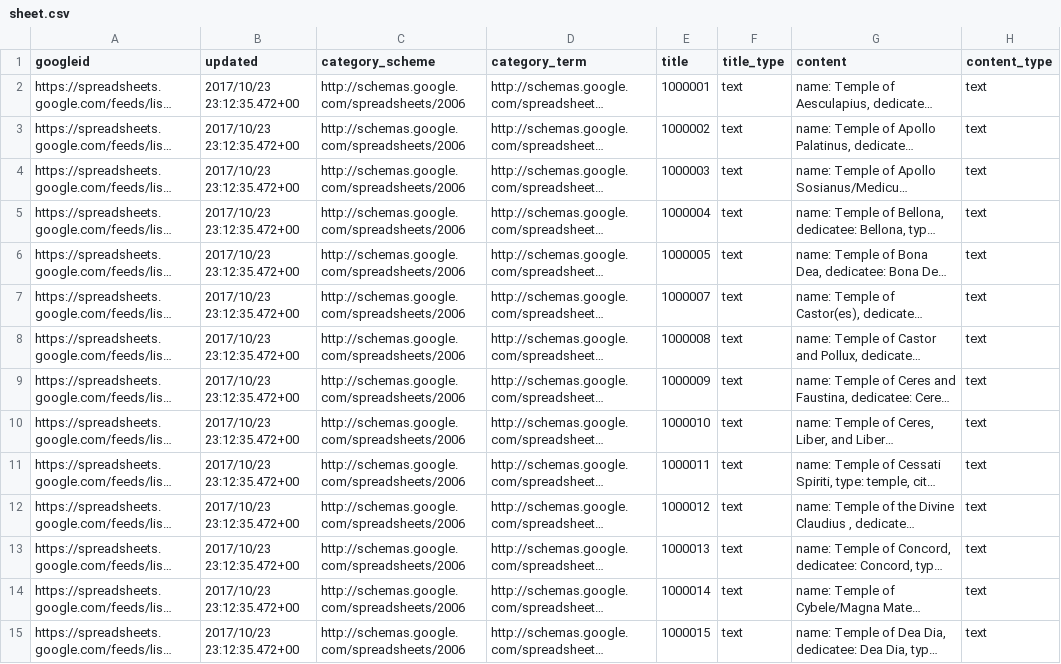
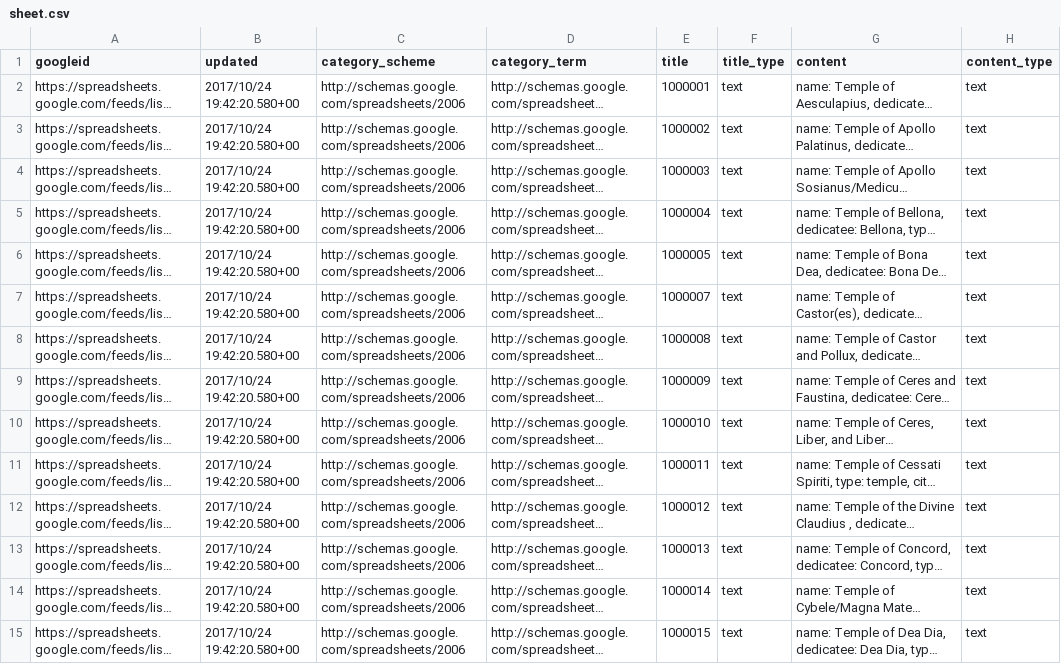
Before and after one commit to Jmuccigr/temples, a CSV file: sheet.csv, drawn as a sheet; only a part is shown; long unchanged cells end in …; the diff covers the shown part only; the diff names each change by its address in the sheet, - before the commit and + after, or states it on an @@ line.

Commit message:
Automated update

```diff
--- a/sheet.csv
+++ b/sheet.csv
-B2:B15 (updated): 2017/10/23 23:12:35.472+00
+B2:B15 (updated): 2017/10/24 19:42:20.580+00
```
Also changed, not shown: 143 edited cells elsewhere in this file.
